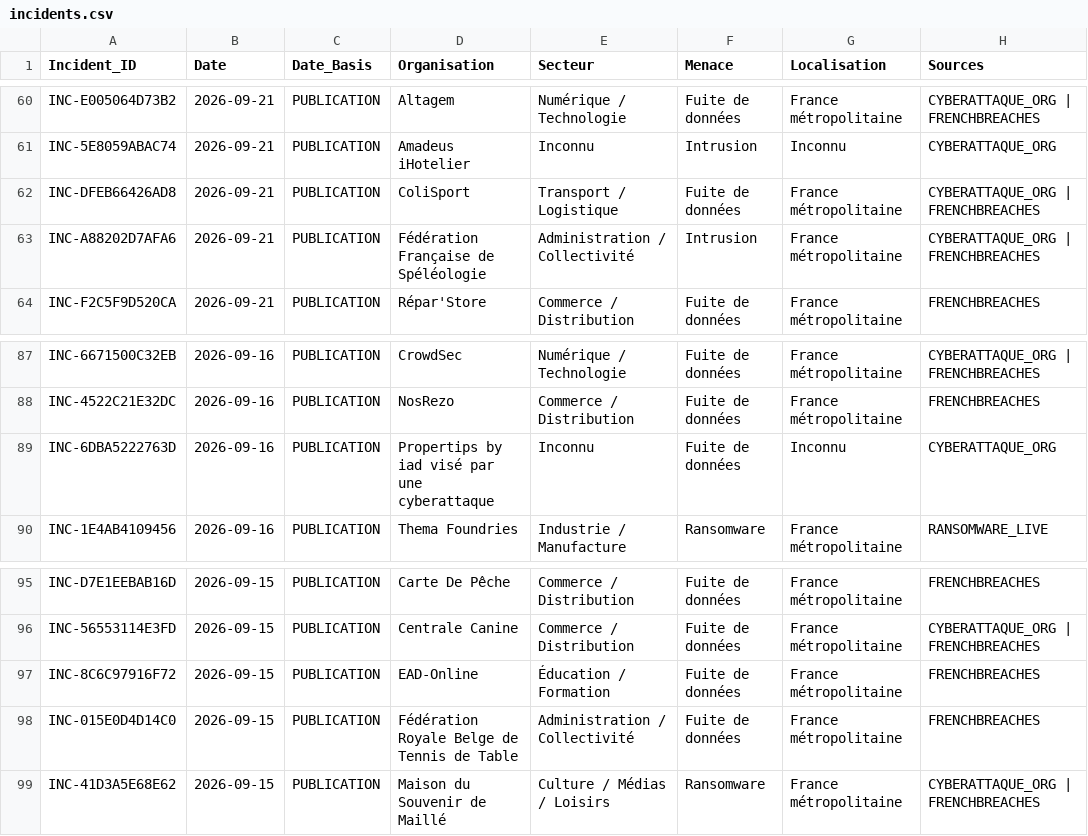
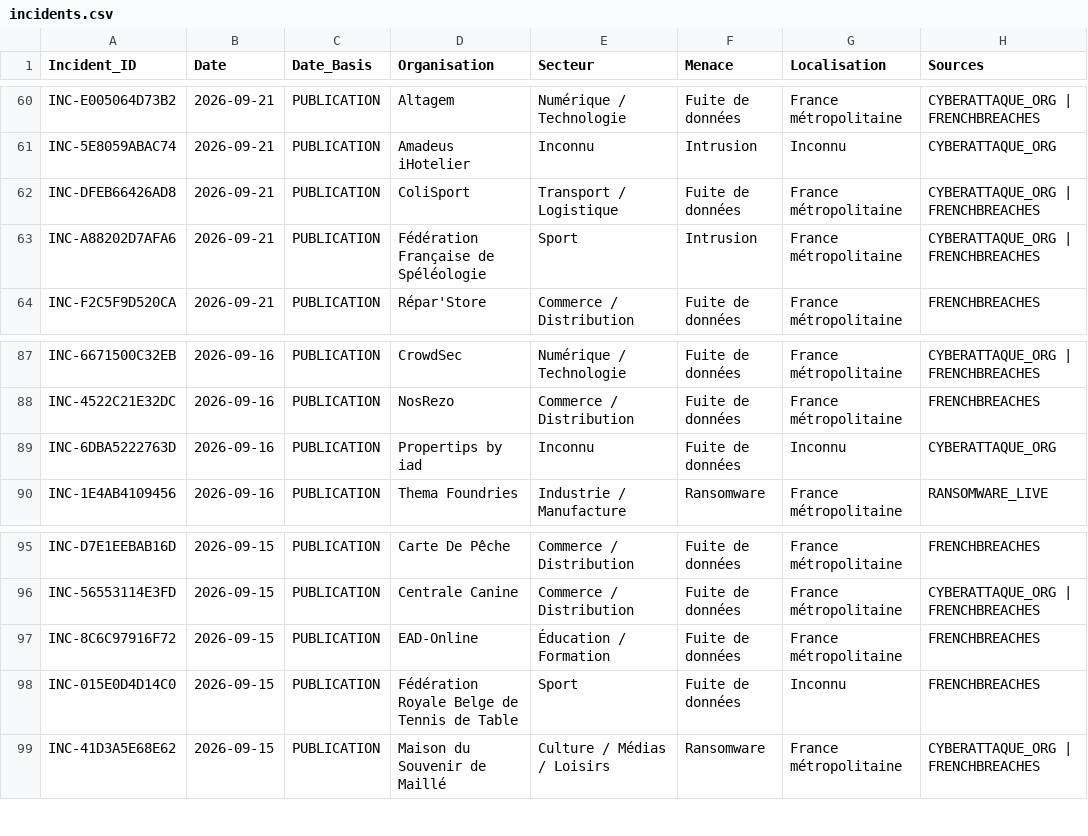
Before and after one commit to Ya7o/Cyberwatch, a CSV file: data/incidents.csv, drawn as a sheet; only a part is shown, gaps mark what is left out; the diff covers the shown part only; the diff names each change by its address in the sheet, - before the commit and + after, or states it on an @@ line.

```diff
--- a/data/incidents.csv
+++ b/data/incidents.csv
-E63 (Secteur): Administration / Collectivité
+E63 (Secteur): Sport
-D89 (Organisation): Propertips by iad visé par une cyberattaque
+D89 (Organisation): Propertips by iad
-E98 (Secteur): Administration / Collectivité
+E98 (Secteur): Sport
-G98 (Localisation): France métropolitaine
+G98 (Localisation): Inconnu
```
Also changed, not shown: 1 removed row and 11 edited cells elsewhere in this file, data/incident_id_registry.csv, data/items.csv, 20 other files.
